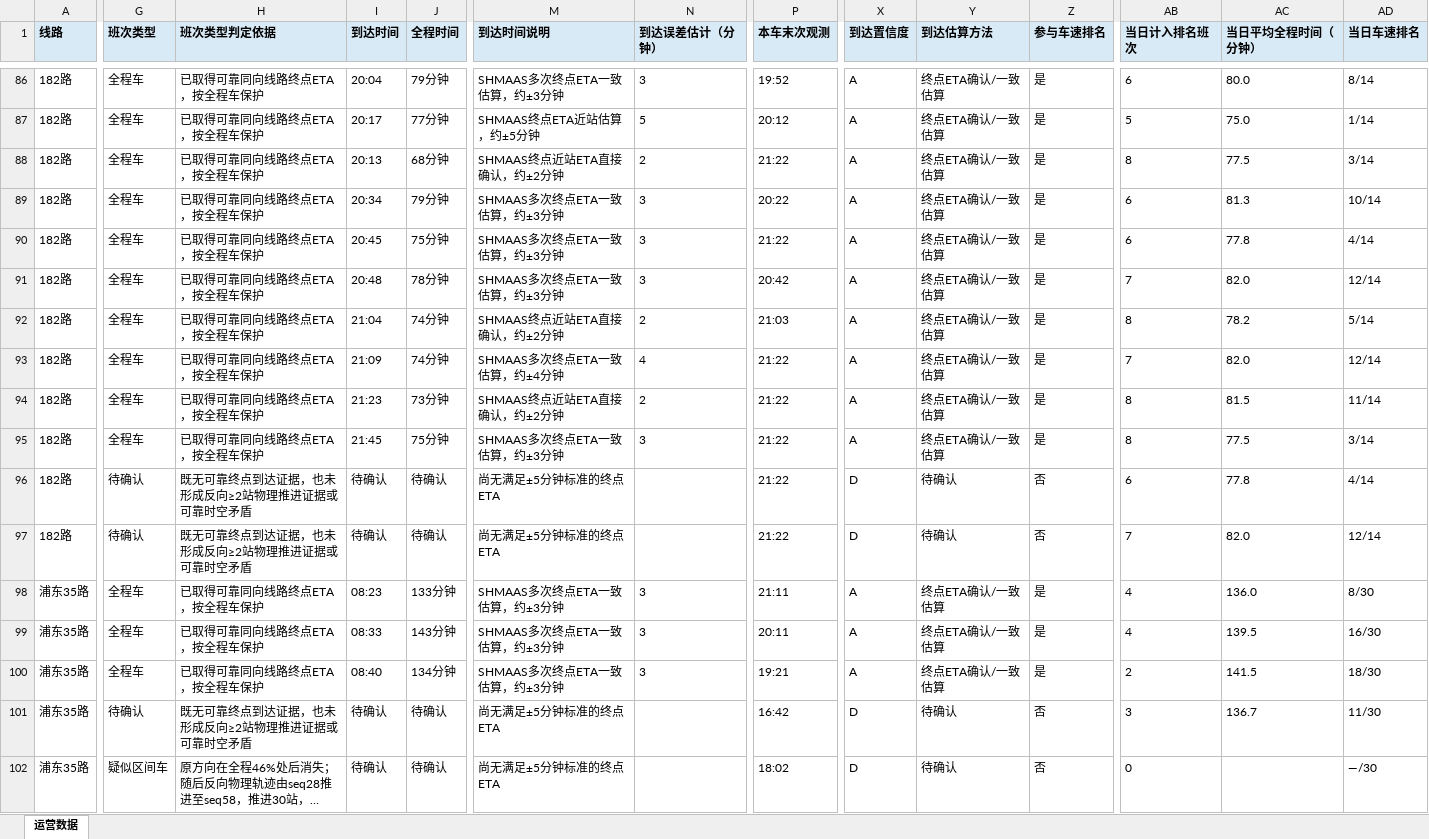
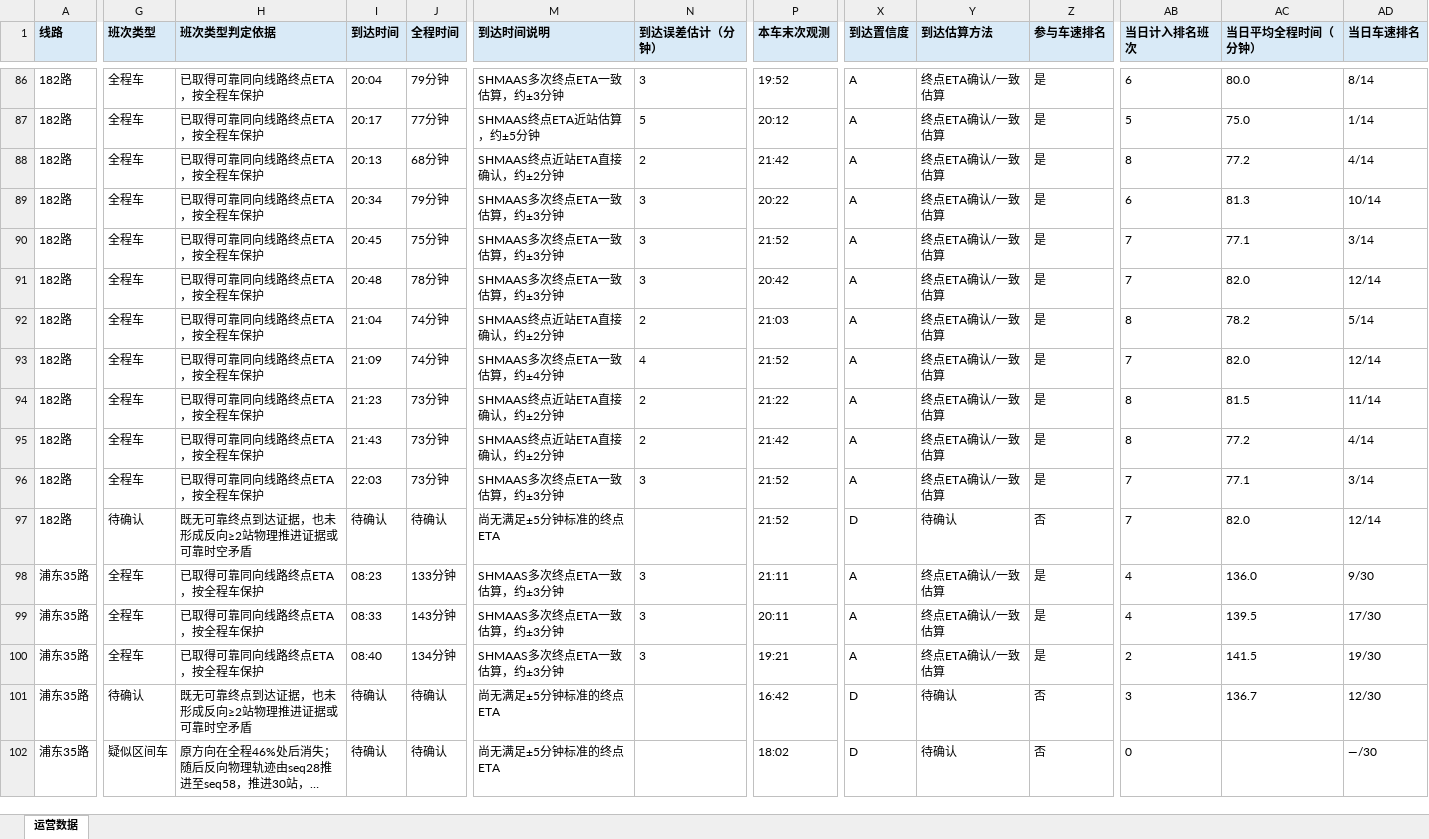
Before and after one commit to lilyQ-stack/shanghai-bus-operations, an Excel workbook: data/export/2026-11-11-operations.xlsx, sheet 运营数据, drawn as a sheet; only a part is shown, gaps mark what is left out; long unchanged cells end in …; values as stored, in another font and other column widths than the file's, no borders; the diff covers the shown part only; the diff names each change by its address in the sheet, - before the commit and + after, or states it on an @@ line.

```diff
--- a/data/export/2026-11-11-operations.xlsx (sheet 运营数据)
+++ b/data/export/2026-11-11-operations.xlsx (sheet 运营数据)
-P88 (本车末次观测): 21:22
+P88 (本车末次观测): 21:42
-AC88 (当日平均全程时间（分钟）): 77.5
+AC88 (当日平均全程时间（分钟）): 77.2
-AD88 (当日车速排名): 3/14
+AD88 (当日车速排名): 4/14
-P90 (本车末次观测): 21:22
+P90 (本车末次观测): 21:52
-AB90 (当日计入排名班次): 6
+AB90 (当日计入排名班次): 7
-AC90 (当日平均全程时间（分钟）): 77.8
+AC90 (当日平均全程时间（分钟）): 77.1
-AD90 (当日车速排名): 4/14
+AD90 (当日车速排名): 3/14
-P93 (本车末次观测): 21:22
+P93 (本车末次观测): 21:52
-I95 (到达时间): 21:45
+I95 (到达时间): 21:43
-J95 (全程时间): 75分钟
+J95 (全程时间): 73分钟
-M95 (到达时间说明): SHMAAS多次终点ETA一致估算，约±3分钟
+M95 (到达时间说明): SHMAAS终点近站ETA直接确认，约±2分钟
-N95 (到达误差估计（分钟）): 3
+N95 (到达误差估计（分钟）): 2
-P95 (本车末次观测): 21:22
+P95 (本车末次观测): 21:42
-AC95 (当日平均全程时间（分钟）): 77.5
+AC95 (当日平均全程时间（分钟）): 77.2
-AD95 (当日车速排名): 3/14
+AD95 (当日车速排名): 4/14
-G96 (班次类型): 待确认
+G96 (班次类型): 全程车
-H96 (班次类型判定依据): 既无可靠终点到达证据，也未形成反向≥2站物理推进证据或可靠时空矛盾
+H96 (班次类型判定依据): 已取得可靠同向线路终点ETA，按全程车保护
-I96 (到达时间): 待确认
+I96 (到达时间): 22:03
-J96 (全程时间): 待确认
+J96 (全程时间): 73分钟
-M96 (到达时间说明): 尚无满足±5分钟标准的终点ETA
+M96 (到达时间说明): SHMAAS多次终点ETA一致估算，约±3分钟
-N96 (到达误差估计（分钟）): (empty)
+N96 (到达误差估计（分钟）): 3
-P96:P97 (本车末次观测): 21:22
+P96:P97 (本车末次观测): 21:52
-X96 (到达置信度): D
+X96 (到达置信度): A
-Y96 (到达估算方法): 待确认
+Y96 (到达估算方法): 终点ETA确认/一致估算
-Z96 (参与车速排名): 否
+Z96 (参与车速排名): 是
-AB96 (当日计入排名班次): 6
+AB96 (当日计入排名班次): 7
-AC96 (当日平均全程时间（分钟）): 77.8
+AC96 (当日平均全程时间（分钟）): 77.1
-AD96 (当日车速排名): 4/14
+AD96 (当日车速排名): 3/14
-AD98 (当日车速排名): 8/30
+AD98 (当日车速排名): 9/30
-AD99 (当日车速排名): 16/30
+AD99 (当日车速排名): 17/30
-AD100 (当日车速排名): 18/30
+AD100 (当日车速排名): 19/30
-AD101 (当日车速排名): 11/30
+AD101 (当日车速排名): 12/30
```
Also changed, not shown: 328 edited cells elsewhere in this sheet, data/export/2026-11-11-182路.xlsx, data/export/2026-11-11-浦东35路.xlsx, 7 other files.
